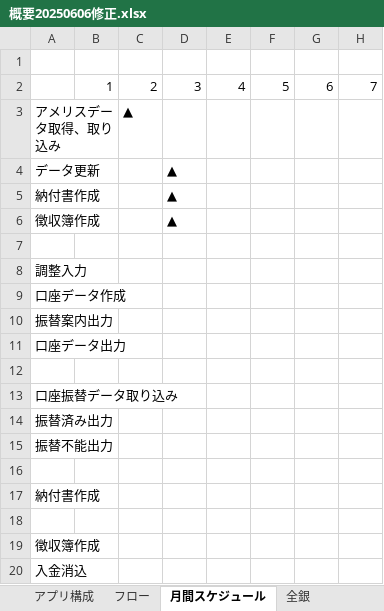
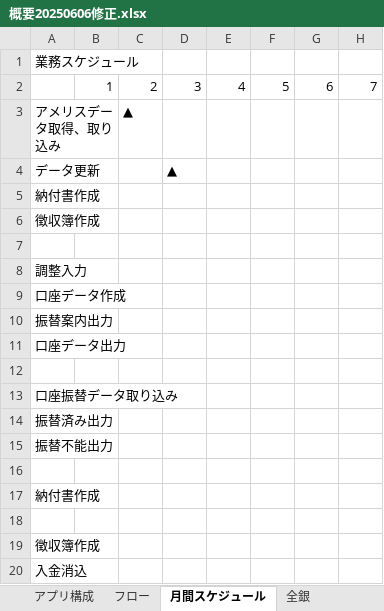
Before and after one commit to SiHimeji/si001, an Excel workbook: 市場_2025改修/基本設計_2025/概要20250606修正.xlsx, sheet 月間スケジュール, drawn as a sheet; only a part is shown; values as stored, in another font and other column widths than the file's, no borders; the diff names each change by its address in the sheet, - before the commit and + after, or states it on an @@ line.

```diff
--- a/市場_2025改修/基本設計_2025/概要20250606修正.xlsx (sheet 月間スケジュール)
+++ b/市場_2025改修/基本設計_2025/概要20250606修正.xlsx (sheet 月間スケジュール)
-A1: (empty)
+A1: 業務スケジュール
-D5:D6: ▲
+D5:D6: (empty)
```
Also changed, not shown: charts or pictures, 市場_2025改修/基本設計_2025/25_画面設計書(調整入力).xlsx, 市場_2025改修/基本設計_2025/26_画面設計書(口座データ).xlsx, 7 other files.
